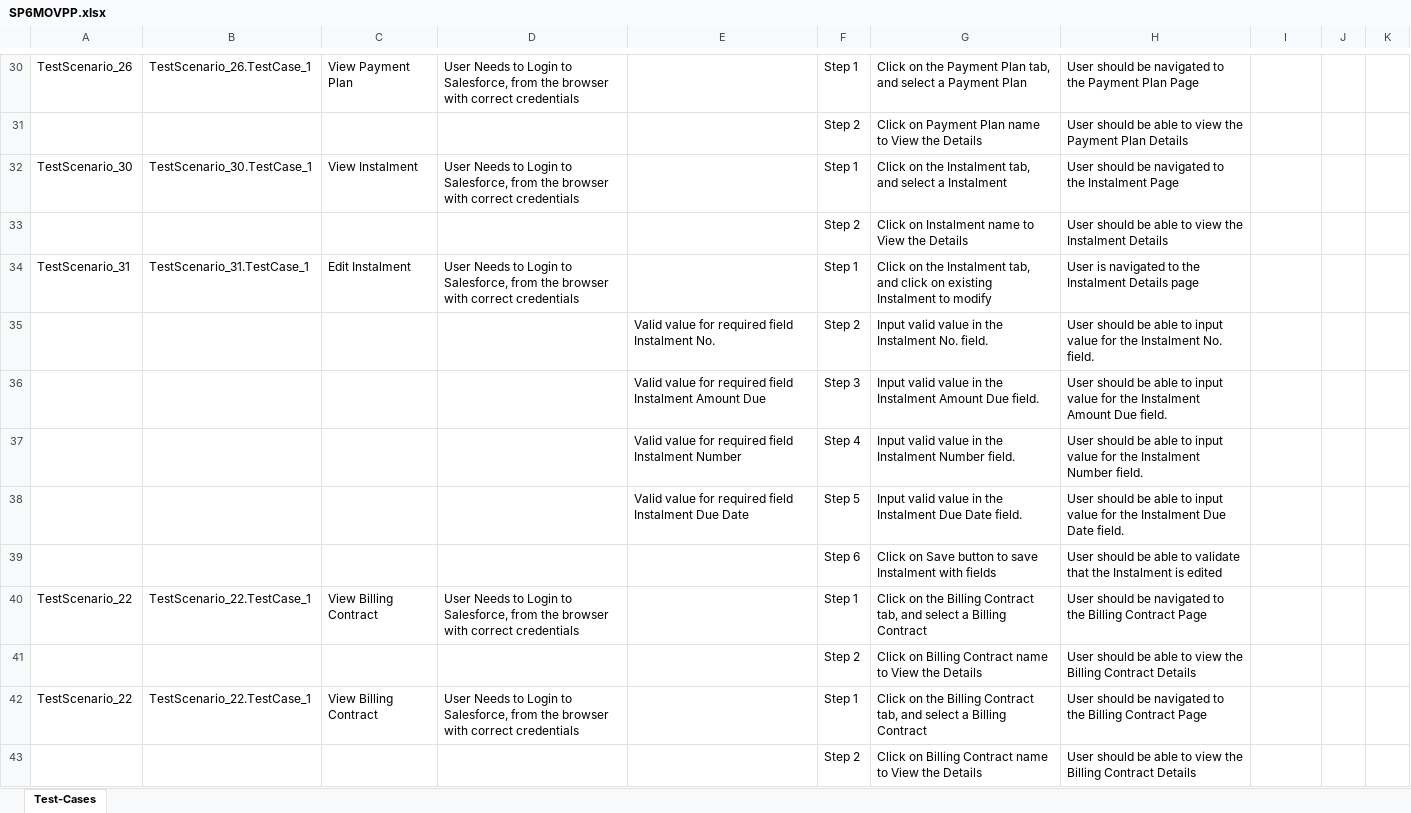
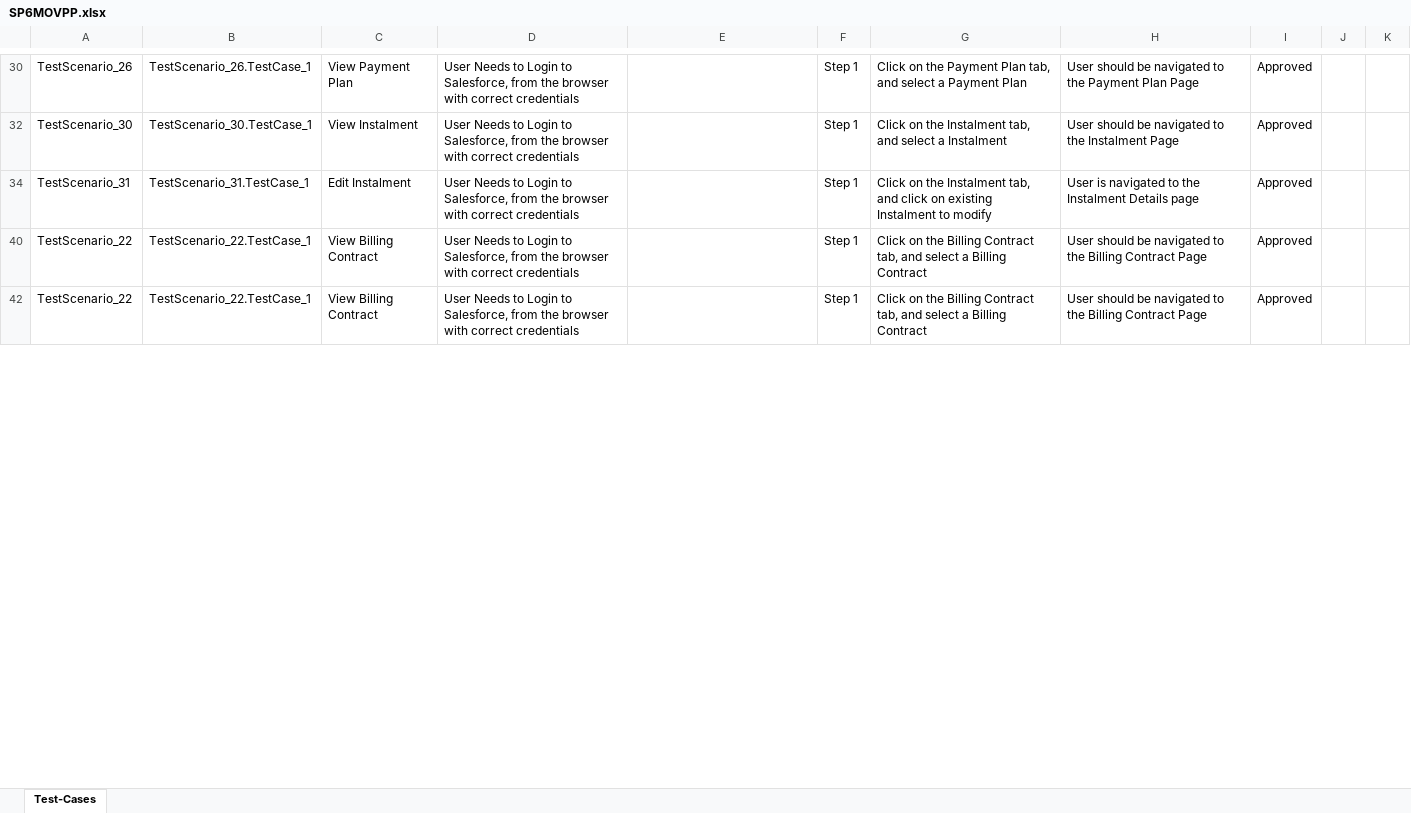
Before and after one commit to ShaikMohamedIrfan/NewSeswaterProject, an Excel workbook: SP6MOVPP.xlsx, sheet Test-Cases, drawn as a sheet; only a part is shown, gaps mark what is left out; values as stored, in another font and other column widths than the file's, no borders; table styles not drawn; the diff covers the shown part only; the diff names each change by its address in the sheet, - before the commit and + after, or states it on an @@ line.

```diff
--- a/SP6MOVPP.xlsx (sheet Test-Cases)
+++ b/SP6MOVPP.xlsx (sheet Test-Cases)
-I30: (empty)
+I30: Approved
@@ row 31 hidden:  |  |  |  |  | Step 2 | Click on Payment Plan name to View the Details | User should be able to view the Payment Plan Details @@
-I32: (empty)
+I32: Approved
@@ row 33 hidden:  |  |  |  |  | Step 2 | Click on Instalment name to View the Details | User should be able to view the Instalment Details @@
-I34: (empty)
+I34: Approved
@@ row 35 hidden:  |  |  |  | Valid value for required field Instalment No. | Step 2 | Input valid value in the Instalment No. field. | User should be able to input value for the Instalment No. field. @@
@@ row 36 hidden:  |  |  |  | Valid value for required field Instalment Amount Due | Step 3 | Input valid value in the Instalment Amount Due field. | User should be able to input value for the Instalment Amount Due field. @@
@@ row 37 hidden:  |  |  |  | Valid value for required field Instalment Number | Step 4 | Input valid value in the Instalment Number field. | User should be able to input value for the Instalment Number field. @@
@@ row 38 hidden:  |  |  |  | Valid value for required field Instalment Due Date | Step 5 | Input valid value in the Instalment Due Date field. | User should be able to input value for the Instalment Due Date field. @@
@@ row 39 hidden:  |  |  |  |  | Step 6 | Click on Save button to save Instalment with fields | User should be able to validate that the Instalment is edited @@
-I40: (empty)
+I40: Approved
@@ row 41 hidden:  |  |  |  |  | Step 2 | Click on Billing Contract name to View the Details | User should be able to view the Billing Contract Details @@
-I42: (empty)
+I42: Approved
@@ row 43 hidden:  |  |  |  |  | Step 2 | Click on Billing Contract name to View the Details | User should be able to view the Billing Contract Details @@
```
Also changed, not shown: 23 hidden or unhidden rows and 19 edited cells elsewhere in this sheet, SP6PaPlan1.xlsx.
